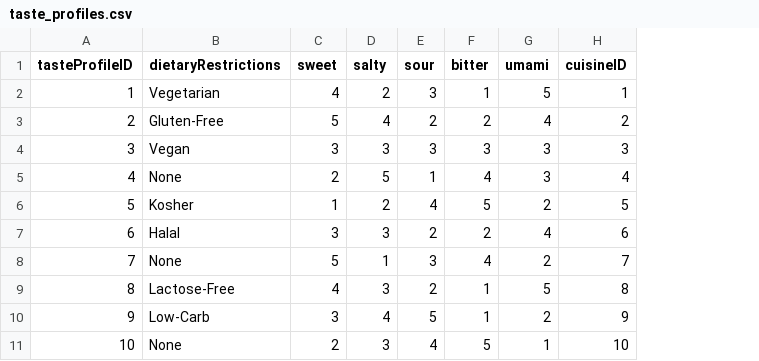
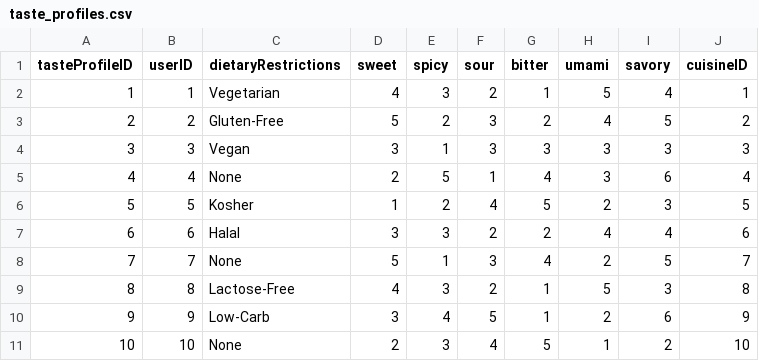
Before and after one commit to TheGrizF/s25-Iron, a CSV file: database/databaseTestData/taste_profiles.csv, drawn as a sheet; addresses are those after the commit; the diff names each change by its address in the sheet, - before the commit and + after, or states it on an @@ line.

Commit message:
Database now works with flask run

```diff
--- a/database/databaseTestData/taste_profiles.csv
+++ b/database/databaseTestData/taste_profiles.csv
+column B (userID), rows 2-11: 1 | 2 | 3 | 4 | 5 | 6 | 7 | 8 | 9 | 10
+column I (savory), rows 2-11: 4 | 5 | 3 | 6 | 3 | 4 | 5 | 3 | 6 | 2
-E1: salty
+E1: spicy
-E2 (spicy): 2
+E2 (spicy): 3
-F2 (sour): 3
+F2 (sour): 2
-E3 (spicy): 4
+E3 (spicy): 2
-F3 (sour): 2
+F3 (sour): 3
-E4 (spicy): 3
+E4 (spicy): 1
```
Also changed, not shown: 4 other files.
